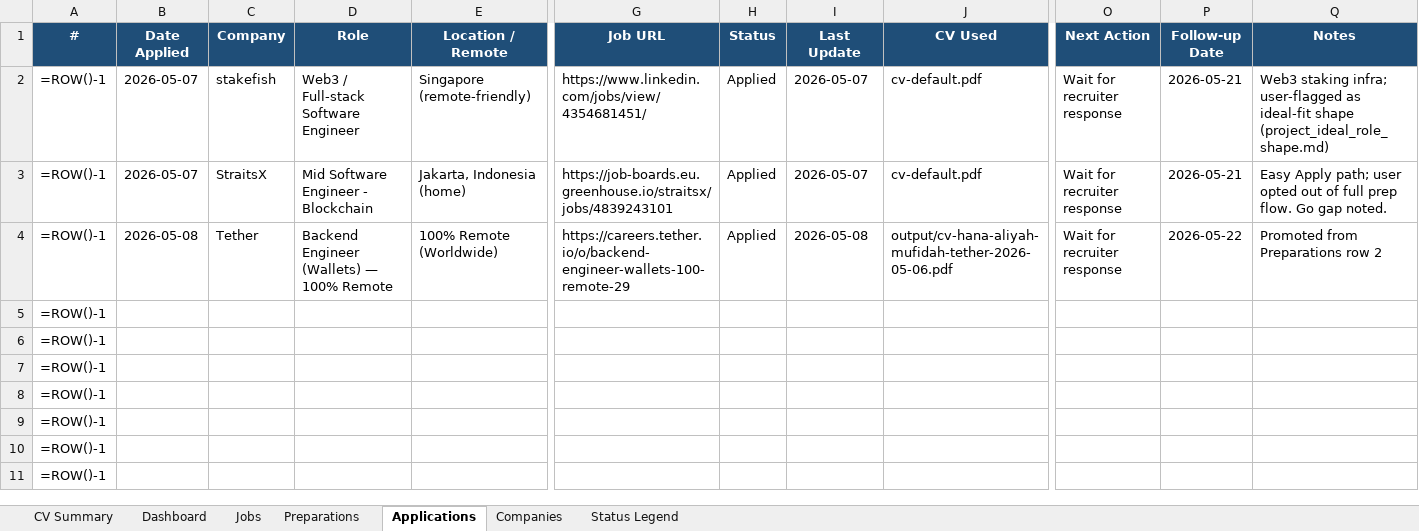
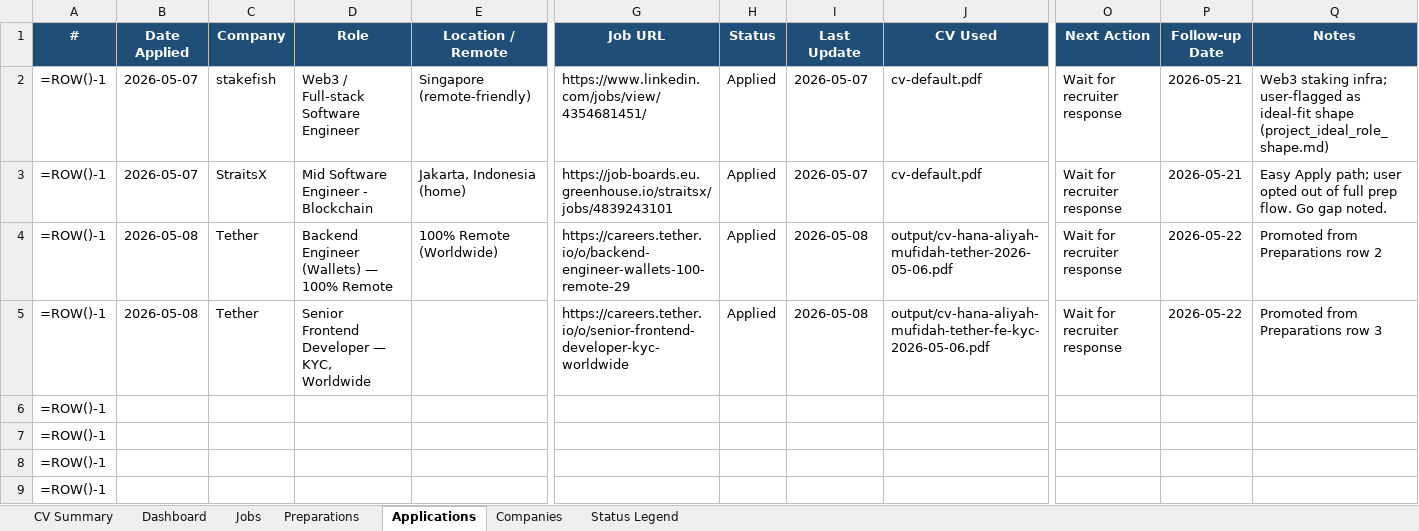
Before and after one commit to aliyanamu/career-ops, an Excel workbook: Job_Hunting_Progress.xlsx, sheet Applications, drawn as a sheet; only a part is shown, gaps mark what is left out; the shorter side is filled out with more unchanged rows; values as stored, in another font and other column widths than the file's, no borders; formulas without a stored value are shown as written; conditional formats not drawn; removed rows and columns are numbered as before the commit, all else as after; rows hold the shown columns only; the diff names each change by its address in the sheet, - before the commit and + after, or states it on an @@ line.

Commit message:
Update tracker via web editor (3 edits)

```diff
--- a/Job_Hunting_Progress.xlsx (sheet Applications)
+++ b/Job_Hunting_Progress.xlsx (sheet Applications)
-row 5: =ROW()-1
+row 5: =ROW()-1 | 2026-05-08 | Tether | Senior Frontend Developer — KYC, Worldwide |  | https://careers.tether.io/o/senior-frontend-developer-kyc-worldwide | Applied | 2026-05-08 | output/cv-hana-aliyah-mufidah-tether-fe-kyc-2026-05-06.pdf | Wait for recruiter response | 2026-05-22 | Promoted from Preparations row 3
```
Also changed, not shown: sheet Preparations.
